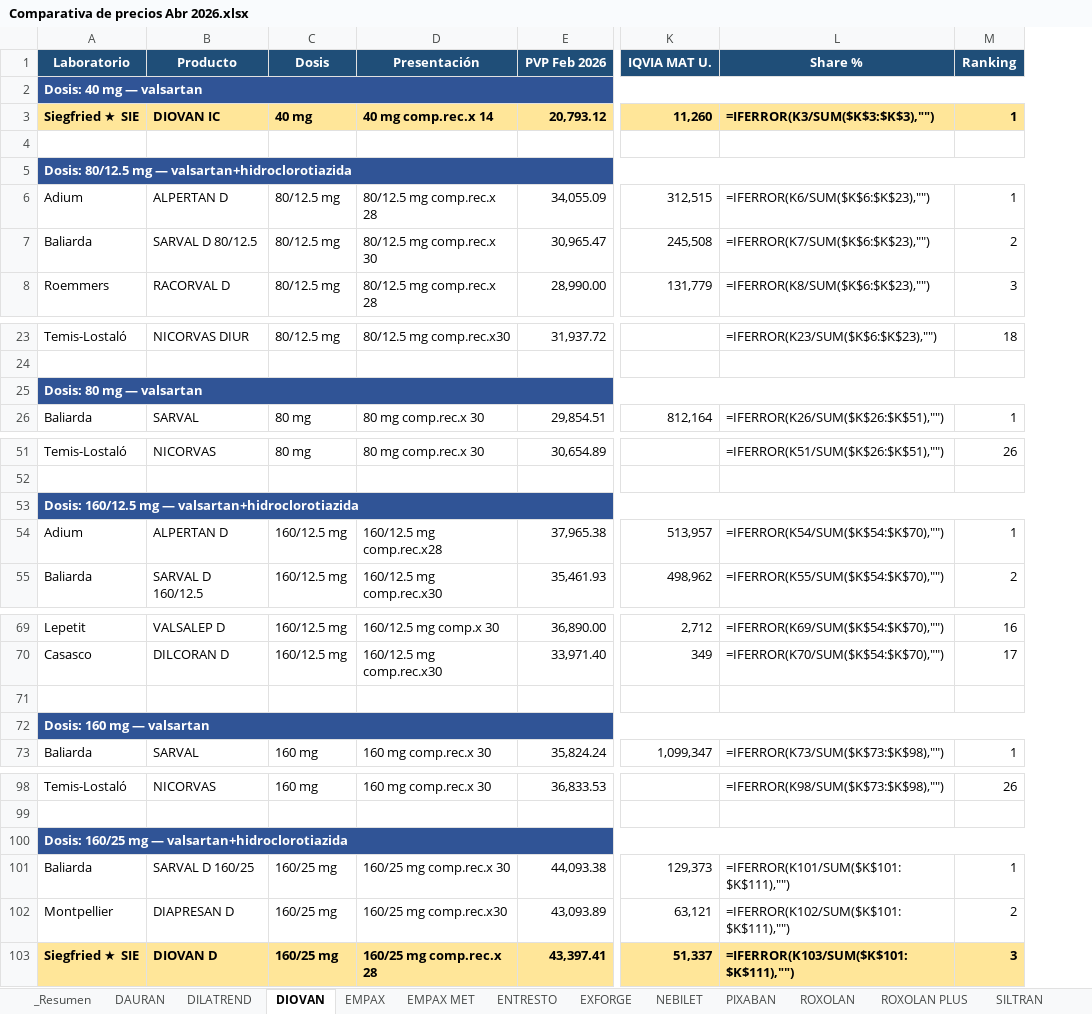
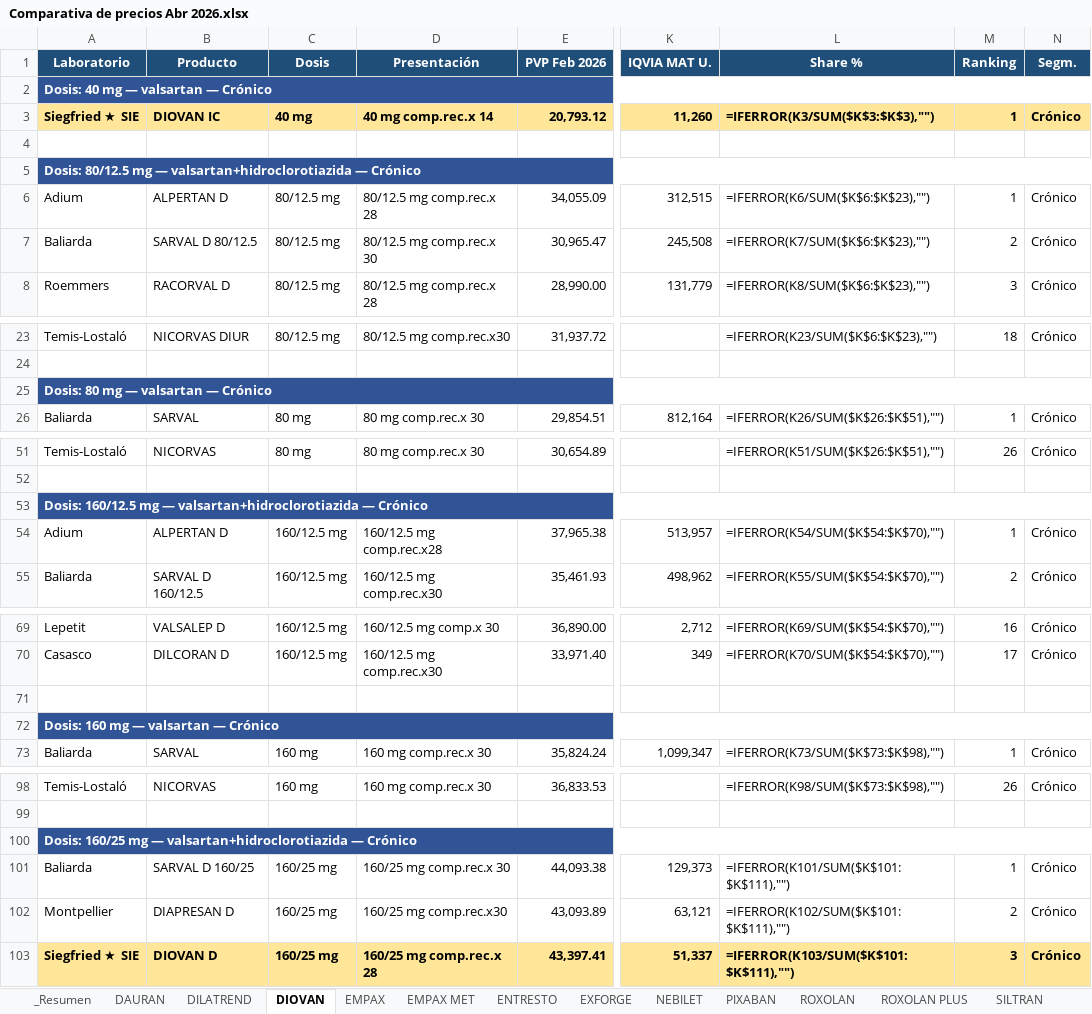
Before and after one commit to siegfried-IM/Precios, an Excel workbook: Comparativa de precios Abr 2026.xlsx, sheet DIOVAN, drawn as a sheet; only a part is shown, gaps mark what is left out; values as stored, in another font and other column widths than the file's, no borders; formulas without a stored value are shown as written; the diff covers the shown part only; the diff names each change by its address in the sheet, - before the commit and + after, or states it on an @@ line.

```diff
--- a/Comparativa de precios Abr 2026.xlsx (sheet DIOVAN)
+++ b/Comparativa de precios Abr 2026.xlsx (sheet DIOVAN)
+column N (Segm.), rows 3-8: Crónico |  |  | Crónico | Crónico | Crónico; rows 23-26: Crónico |  |  | Crónico; rows 51-55: Crónico |  |  | Crónico | Crónico; rows 69-73: Crónico | Crónico |  |  | Crónico; rows 98-103: Crónico |  |  | Crónico | Crónico | Crónico
-A2 (Laboratorio): Dosis: 40 mg — valsartan
+A2 (Laboratorio): Dosis: 40 mg — valsartan — Crónico
-A5 (Laboratorio): …— valsartan+hidroclorotiazida
+A5 (Laboratorio): …— valsartan+hidroclorotiazida — Crónico
-A25 (Laboratorio): Dosis: 80 mg — valsartan
+A25 (Laboratorio): Dosis: 80 mg — valsartan — Crónico
-A53 (Laboratorio): …— valsartan+hidroclorotiazida
+A53 (Laboratorio): …— valsartan+hidroclorotiazida — Crónico
-A72 (Laboratorio): Dosis: 160 mg — valsartan
+A72 (Laboratorio): Dosis: 160 mg — valsartan — Crónico
-A100 (Laboratorio): …— valsartan+hidroclorotiazida
+A100 (Laboratorio): …— valsartan+hidroclorotiazida — Crónico
```
Also changed, not shown: 3 edited cells elsewhere in this sheet, sheet EXFORGE, sheet DILATREND, sheet TERLOC, sheet EMPAX MET, sheet ROXOLAN, sheet ENTRESTO, 8 more sheets, 1 other file.
